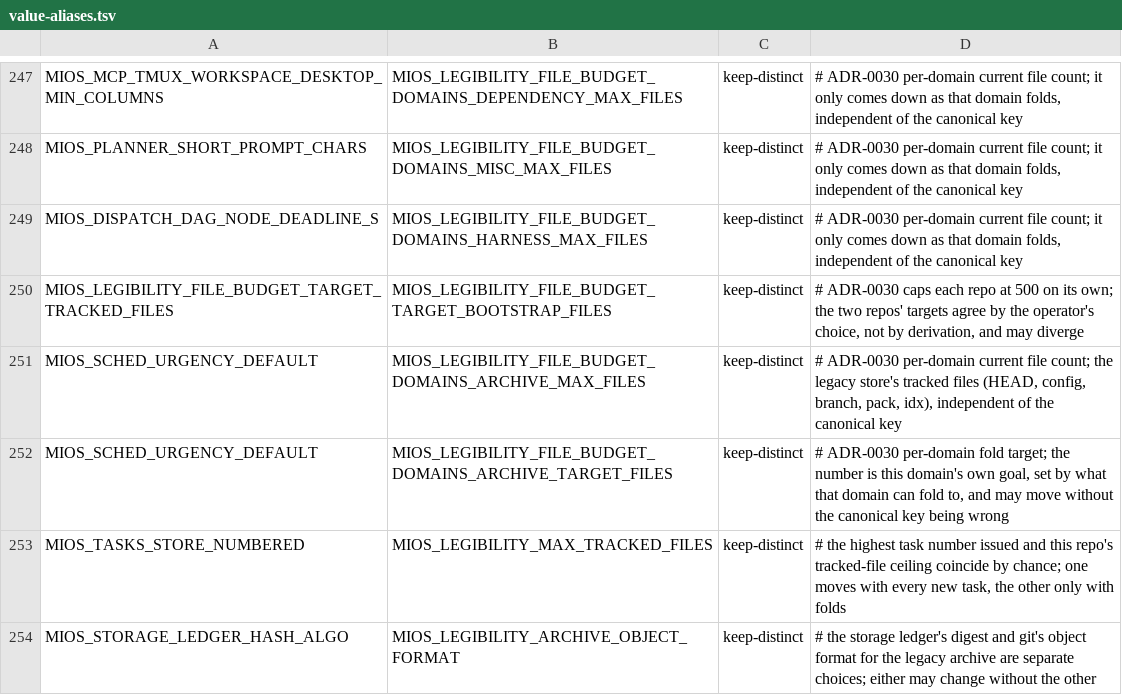
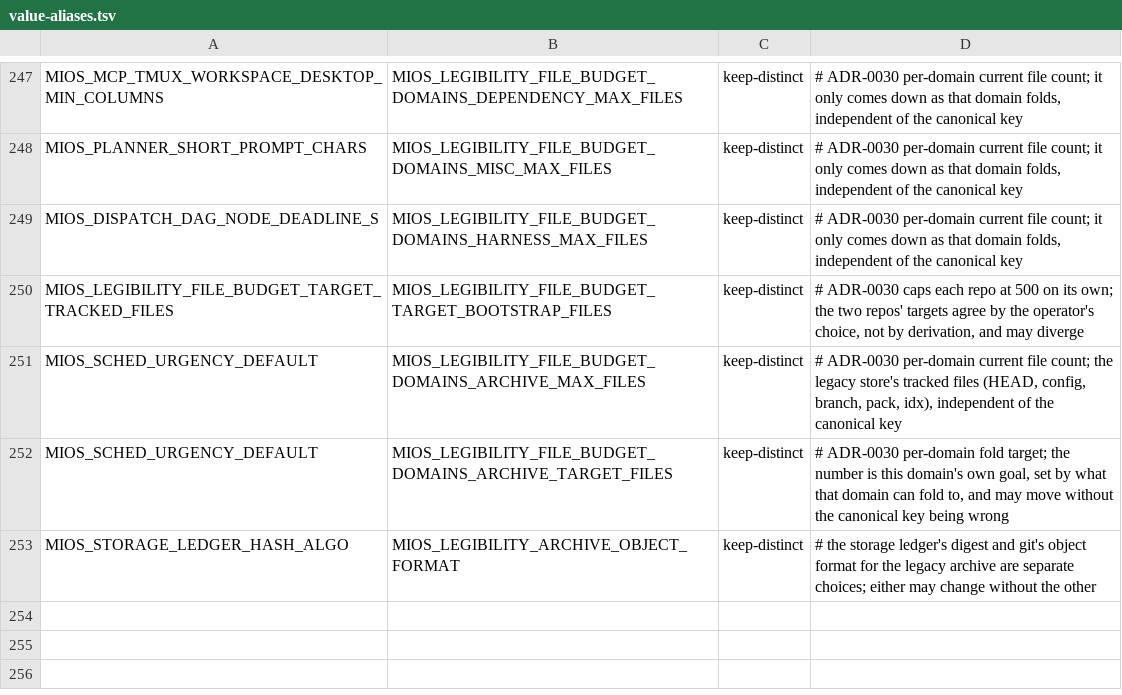
Before and after one commit to MiOS-Developer/MiOS, a TSV file: usr/share/mios/reference/value-aliases.tsv, drawn as a sheet; only a part is shown, gaps mark what is left out.

```diff
--- a/usr/share/mios/reference/value-aliases.tsv
+++ b/usr/share/mios/reference/value-aliases.tsv
@@ -252,3 +252,2 @@ MIOS_SCHED_URGENCY_DEFAULT	MIOS_LEGIBILITY_FILE_BUDGET_DOMAINS_ARCHIVE_MAX_FILES
 MIOS_SCHED_URGENCY_DEFAULT	MIOS_LEGIBILITY_FILE_BUDGET_DOMAINS_ARCHIVE_TARGET_FILES	keep-distinct	# ADR-0030 per-domain fold target; the number is this domain's own goal, set by what that domain can fold to, and may move without the canonical key being wrong
-MIOS_TASKS_STORE_NUMBERED	MIOS_LEGIBILITY_MAX_TRACKED_FILES	keep-distinct	# the highest task number issued and this repo's tracked-file ceiling coincide by chance; one moves with every new task, the other only with folds
 MIOS_STORAGE_LEDGER_HASH_ALGO	MIOS_LEGIBILITY_ARCHIVE_OBJECT_FORMAT	keep-distinct	# the storage ledger's digest and git's object format for the legacy archive are separate choices; either may change without the other
```
